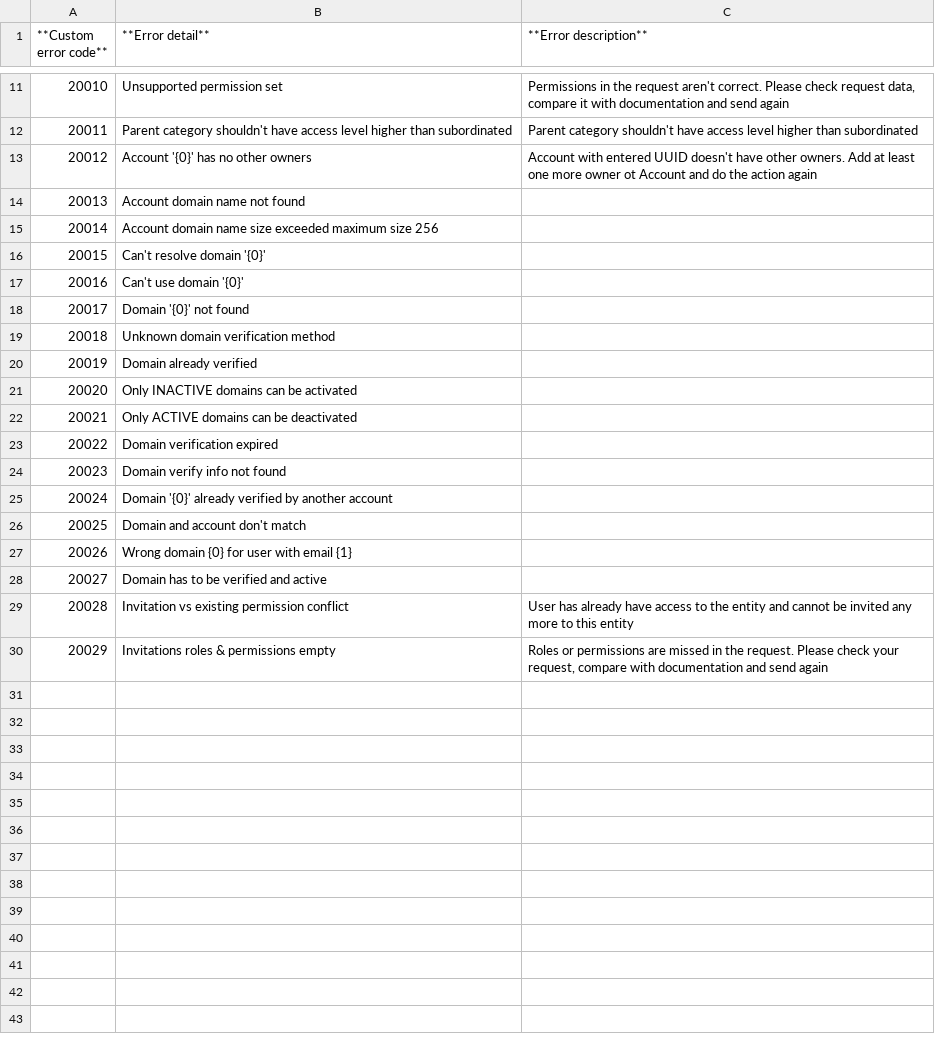
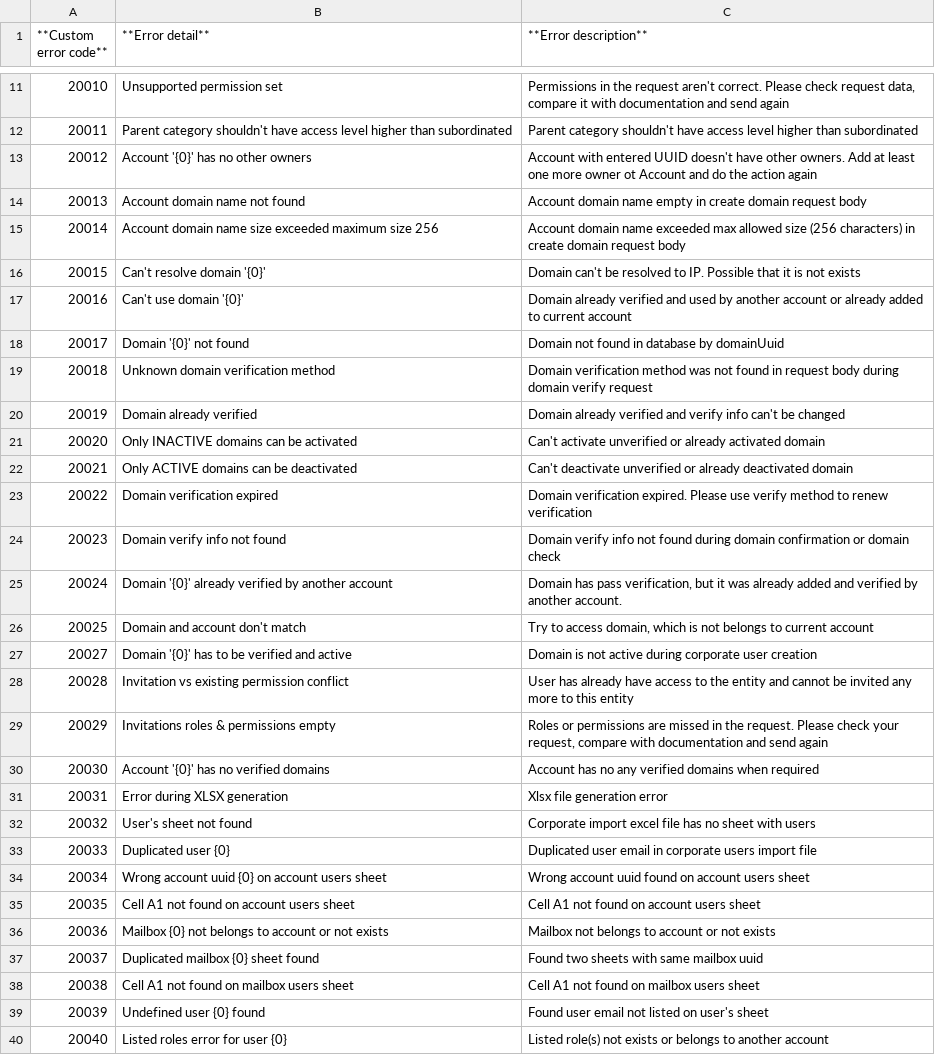
Before and after one commit to jecksolovyev/io.centredo.docs, a CSV file: docs/source/pages/errorCodes/accountErrorCodes.csv, drawn as a sheet; only a part is shown, gaps mark what is left out; the diff covers the shown part only.

Commit message:
update error codes

```diff
--- a/docs/source/pages/errorCodes/accountErrorCodes.csv
+++ b/docs/source/pages/errorCodes/accountErrorCodes.csv
@@ -13,18 +13,28 @@
 20012,"Account '{0}' has no other owners","Account with entered UUID doesn't have other owners. Add at least one more owner ot Account and do the action again"
-20013,Account domain name not found,
-20014,Account domain name size exceeded maximum size 256,
-20015,"Can't resolve domain '{0}'",
-20016,"Can't use domain '{0}'",
-20017,"Domain '{0}' not found",
-20018,Unknown domain verification method,
-20019,Domain already verified,
-20020,Only INACTIVE domains can be activated,
-20021,Only ACTIVE domains can be deactivated,
-20022,Domain verification expired,
-20023,Domain verify info not found,
-20024,"Domain '{0}' already verified by another account",
-20025,"Domain and account don't match",
-20026,Wrong domain {0} for user with email {1},
-20027,Domain has to be verified and active,
+20013,Account domain name not found,Account domain name empty in create domain request body
+20014,Account domain name size exceeded maximum size 256,Account domain name exceeded max allowed size (256 characters) in create domain request body
+20015,"Can't resolve domain '{0}'","Domain can't be resolved to IP. Possible that it is not exists"
+20016,"Can't use domain '{0}'",Domain already verified and used by another account or already added to current account
+20017,"Domain '{0}' not found",Domain not found in database by domainUuid
+20018,Unknown domain verification method,Domain verification method was not found in request body during domain verify request
+20019,Domain already verified,"Domain already verified and verify info can't be changed"
+20020,Only INACTIVE domains can be activated,"Can't activate unverified or already activated domain"
+20021,Only ACTIVE domains can be deactivated,"Can't deactivate unverified or already deactivated domain"
+20022,Domain verification expired,Domain verification expired. Please use verify method to renew verification
+20023,Domain verify info not found,Domain verify info not found during domain confirmation or domain check
+20024,"Domain '{0}' already verified by another account","Domain has pass verification, but it was already added and verified by another account."
+20025,"Domain and account don't match","Try to access domain, which is not belongs to current account"
+20027,"Domain '{0}' has to be verified and active",Domain is not active during corporate user creation
 20028,Invitation vs existing permission conflict,User has already have access to the entity and cannot be invited any more to this entity
 20029,Invitations roles & permissions empty,"Roles or permissions are missed in the request. Please check your request, compare with documentation and send again"
+20030,"Account '{0}' has no verified domains",Account has no any verified domains when required
+20031,Error during XLSX generation,Xlsx file generation error
+20032,"User's sheet not found",Corporate import excel file has no sheet with users
+20033,Duplicated user {0},Duplicated user email in corporate users import file
+20034,Wrong account uuid {0} on account users sheet,Wrong account uuid found on account users sheet
+20035,Cell A1 not found on account users sheet,Cell A1 not found on account users sheet
+20036,Mailbox {0} not belongs to account or not exists,Mailbox not belongs to account or not exists
+20037,Duplicated mailbox {0} sheet found,Found two sheets with same mailbox uuid
+20038,Cell A1 not found on mailbox users sheet,Cell A1 not found on mailbox users sheet
+20039,Undefined user {0} found,"Found user email not listed on user's sheet"
+20040,Listed roles error for user {0},Listed role(s) not exists or belongs to another account
```
Also changed, not shown: 3 added rows elsewhere in this file, docs/source/pages/errorCodes/commonErrorCodes.csv, docs/source/pages/errorCodes/envelopeErrorCodes.csv, 7 other files.
